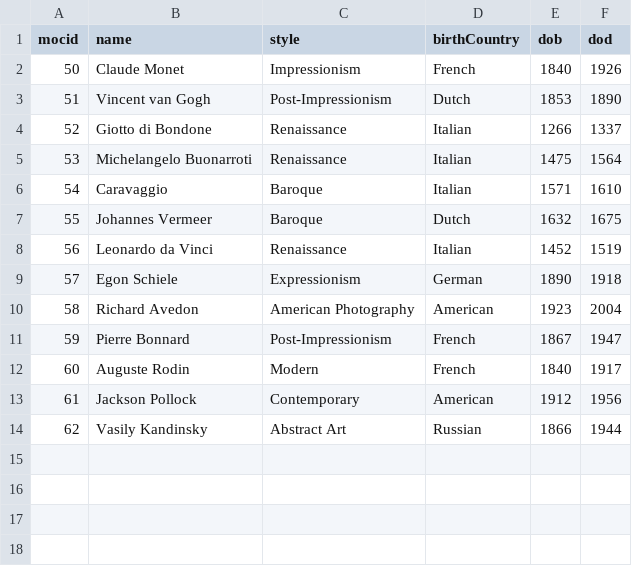
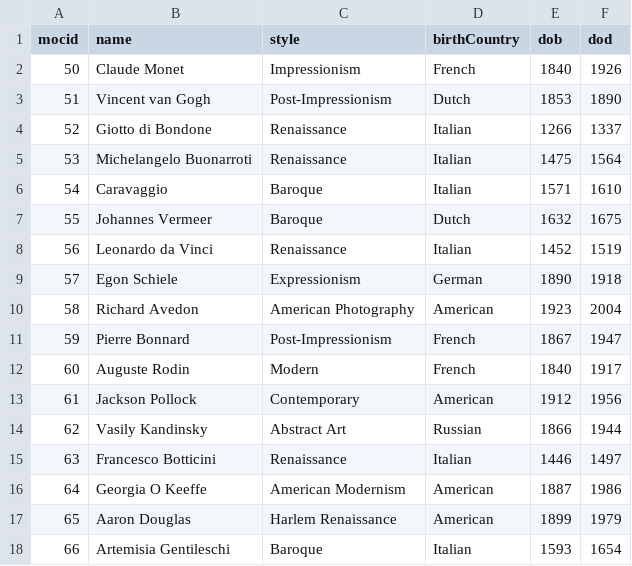
Before and after one commit to ai223/CS-GY_6083_final_project_culture, a CSV file: main/MuseumObjectCreator.csv, drawn as a sheet; the diff names each change by its address in the sheet, - before the commit and + after, or states it on an @@ line.

```diff
--- a/main/MuseumObjectCreator.csv
+++ b/main/MuseumObjectCreator.csv
+row 15: 63 | Francesco Botticini | Renaissance | Italian | 1446 | 1497
+row 16: 64 | Georgia O Keeffe | American Modernism | American | 1887 | 1986
+row 17: 65 | Aaron Douglas | Harlem Renaissance | American | 1899 | 1979
+row 18: 66 | Artemisia Gentileschi | Baroque | Italian | 1593 | 1654
```
Also changed, not shown: main/created_by.csv, main/has_object_MuseumObject.csv.
